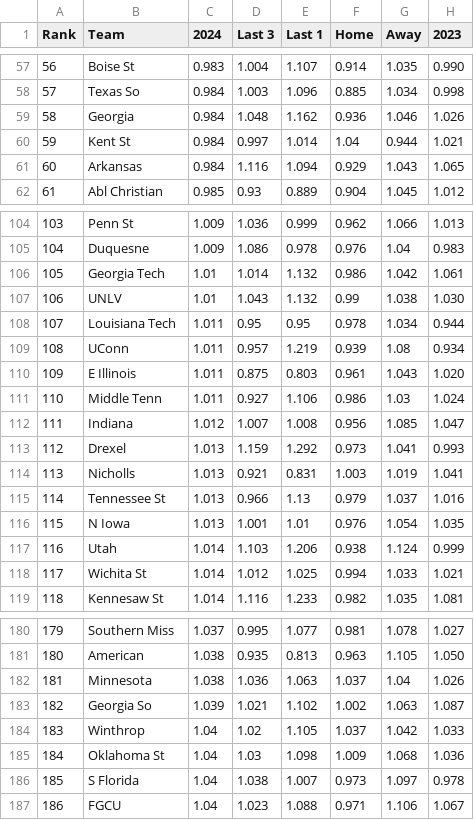
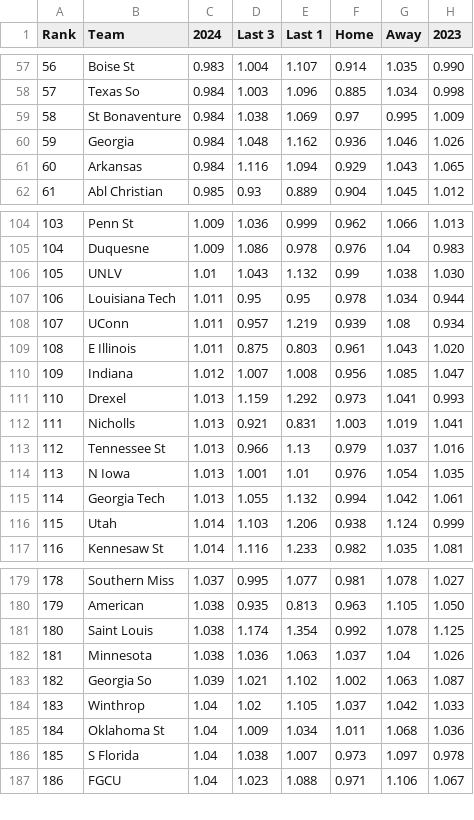
Before and after one commit to tylerkurpanek/MarchMadness, a CSV file: defensive_efficiency.csv, drawn as a sheet; only a part is shown, gaps mark what is left out; removed rows and columns are numbered as before the commit, all else as after; the diff covers the shown part only; the diff names each change by its address in the sheet, - before the commit and + after, or states it on an @@ line.

```diff
--- a/defensive_efficiency.csv
+++ b/defensive_efficiency.csv
@@ column A (Rank) renumbered between rows 14 and 224 @@
+row 59: 58 | St Bonaventure | 0.984 | 1.038 | 1.069 | 0.97 | 0.995 | 1.009
-row 60: 59 | Kent St | 0.984 | 0.997 | 1.014 | 1.04 | 0.944 | 1.021
-row 106: 105 | Georgia Tech | 1.01 | 1.014 | 1.132 | 0.986 | 1.042 | 1.061
-row 111: 110 | Middle Tenn | 1.011 | 0.927 | 1.106 | 0.986 | 1.03 | 1.024
+row 115: 114 | Georgia Tech | 1.013 | 1.055 | 1.132 | 0.994 | 1.042 | 1.061
-row 118: 117 | Wichita St | 1.014 | 1.012 | 1.025 | 0.994 | 1.033 | 1.021
+row 181: 180 | Saint Louis | 1.038 | 1.174 | 1.354 | 0.992 | 1.078 | 1.125
-D185 (Last 3): 1.03
+D185 (Last 3): 1.009
-E185 (Last 1): 1.098
+E185 (Last 1): 1.034
-F185 (Home): 1.009
+F185 (Home): 1.011
```
Also changed, not shown: 8 added rows, 7 removed rows and 8 edited cells elsewhere in this file, FTR.csv, FTRD.csv, 26 other files.
